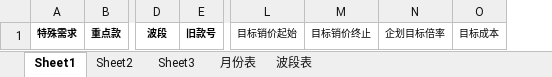
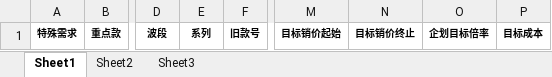
Before and after one commit to Yangqi0338/YFG, an Excel workbook: src/main/resources/excelTemp/planningTempInit-test.xlsx, sheet Sheet1, drawn as a sheet; only a part is shown, gaps mark what is left out; values as stored, in another font and other column widths than the file's, no borders; addresses are those after the commit; the diff names each change by its address in the sheet, - before the commit and + after, or states it on an @@ line.

```diff
--- a/src/main/resources/excelTemp/planningTempInit-test.xlsx (sheet Sheet1)
+++ b/src/main/resources/excelTemp/planningTempInit-test.xlsx (sheet Sheet1)
@@ sheet tab hidden: 月份表 @@
@@ sheet tab hidden: 波段表 @@
+column E, row 1: 系列
-M1:P1 bold: off
+M1:P1 bold: on
```
Also changed, not shown: 5 other files.
